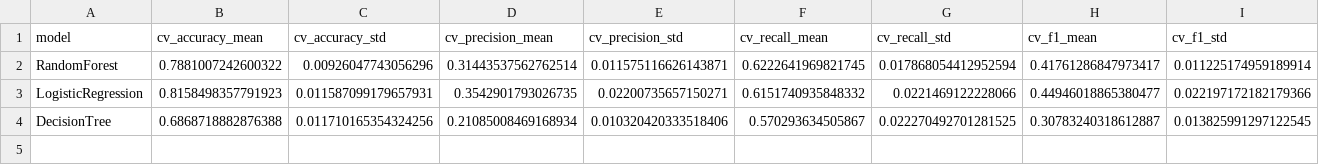
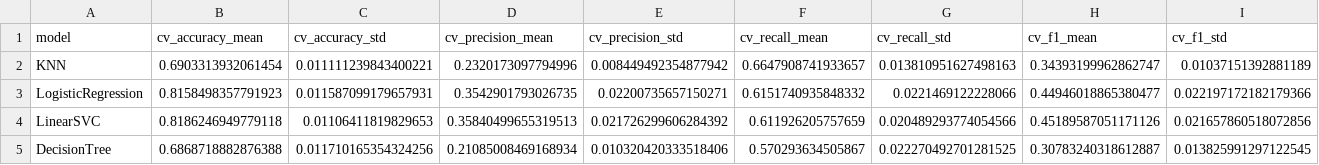
Before and after one commit to CristhyanEnciso/13MBID-ABR2526, a CSV file: reports/model/shortlist_modelos.csv, drawn as a sheet; only a part is shown; removed rows and columns are numbered as before the commit, all else as after; rows hold the shown columns only; the diff names each change by its address in the sheet, - before the commit and + after, or states it on an @@ line.

```diff
--- a/reports/model/shortlist_modelos.csv
+++ b/reports/model/shortlist_modelos.csv
-row 2: RandomForest | 0.7881007242600322 | 0.00926047743056296 | 0.31443537562762514 | 0.011575116626143871 | 0.6222641969821745 | 0.017868054412952594 | 0.41761286847973417 | 0.011225174959189914
+row 2: KNN | 0.6903313932061454 | 0.011111239843400221 | 0.2320173097794996 | 0.008449492354877942 | 0.6647908741933657 | 0.013810951627498163 | 0.34393199962862747 | 0.01037151392881189
+row 4: LinearSVC | 0.8186246949779118 | 0.01106411819829653 | 0.35840499655319513 | 0.021726299606284392 | 0.611926205757659 | 0.020489293774054566 | 0.45189587051171126 | 0.021657860518072856
```
Also changed, not shown: 5 other files.
